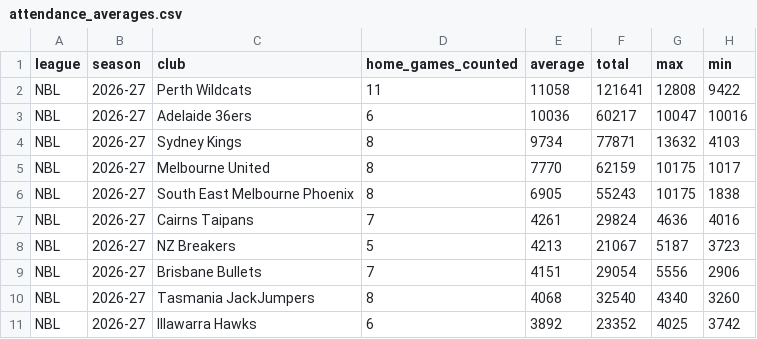
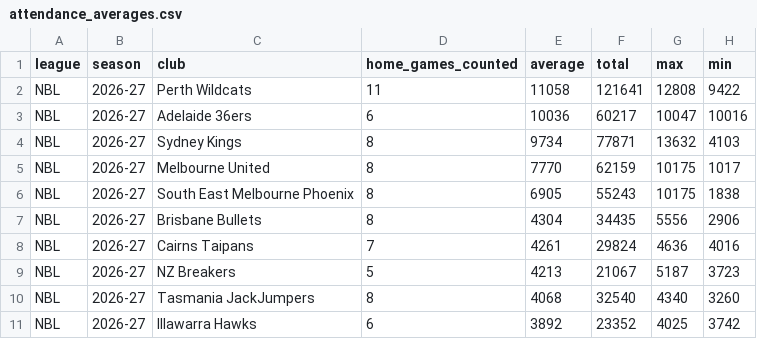
Before and after one commit to andriuspanama/ACBattendance, a CSV file: data/nbl/attendance_averages.csv, drawn as a sheet; removed rows and columns are numbered as before the commit, all else as after; the diff names each change by its address in the sheet, - before the commit and + after, or states it on an @@ line.

```diff
--- a/data/nbl/attendance_averages.csv
+++ b/data/nbl/attendance_averages.csv
+row 7: NBL | 2026-27 | Brisbane Bullets | 8 | 4304 | 34435 | 5556 | 2906
-row 9: NBL | 2026-27 | Brisbane Bullets | 7 | 4151 | 29054 | 5556 | 2906
```
Also changed, not shown: data/nbl/matches.csv, 2 other files.
